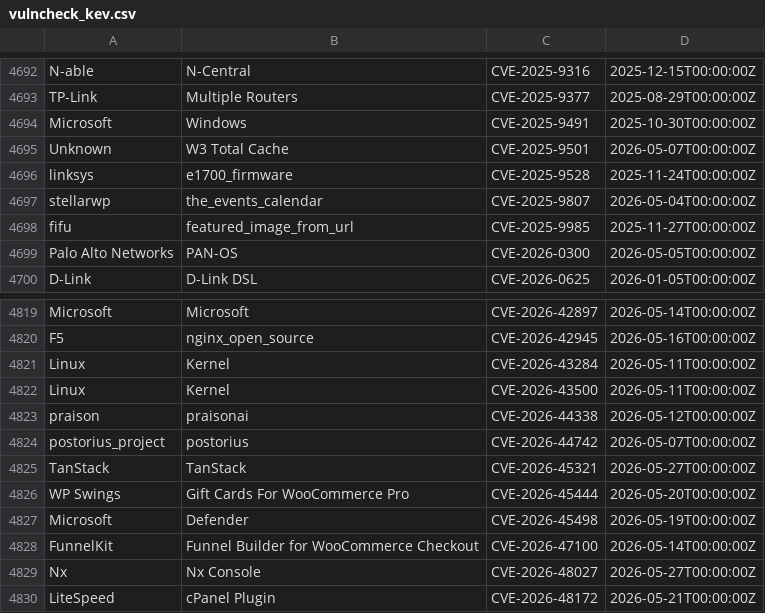
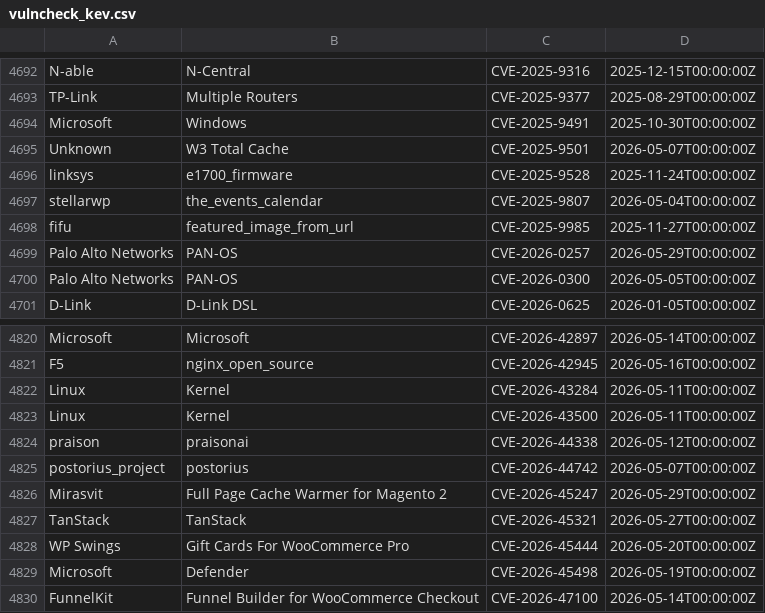
Before and after one commit to Serfies/kev-mirror, a CSV file: data/vulncheck_kev.csv, drawn as a sheet; only a part is shown, gaps mark what is left out; the shorter side is filled out with more unchanged rows.

Commit message:
sync: update vulncheck_kev.csv (4922 rows)
Fetched from VulnCheck KEV Community API backup.

Auto-generated by update-vulncheck-kev.sh.

```diff
--- a/data/vulncheck_kev.csv
+++ b/data/vulncheck_kev.csv
@@ -4698,2 +4698,3 @@
 "fifu","featured_image_from_url","CVE-2025-9985","2025-11-27T00:00:00Z"
+"Palo Alto Networks","PAN-OS","CVE-2026-0257","2026-05-29T00:00:00Z"
 "Palo Alto Networks","PAN-OS","CVE-2026-0300","2026-05-05T00:00:00Z"
@@ -4824,2 +4825,3 @@
 "postorius_project","postorius","CVE-2026-44742","2026-05-07T00:00:00Z"
+"Mirasvit","Full Page Cache Warmer for Magento 2","CVE-2026-45247","2026-05-29T00:00:00Z"
 "TanStack","TanStack","CVE-2026-45321","2026-05-27T00:00:00Z"
```
